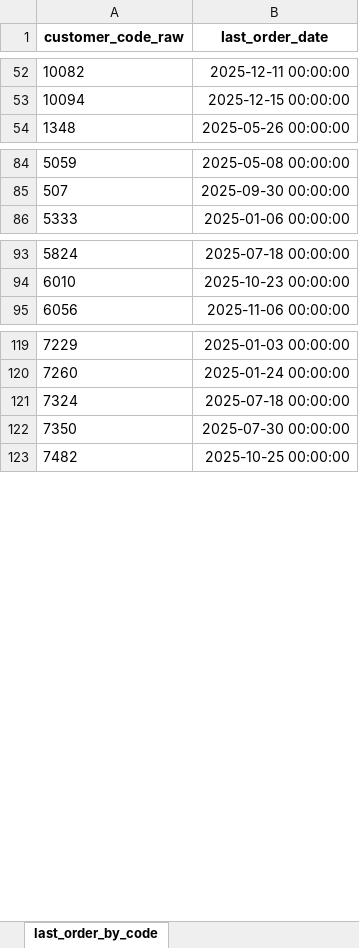
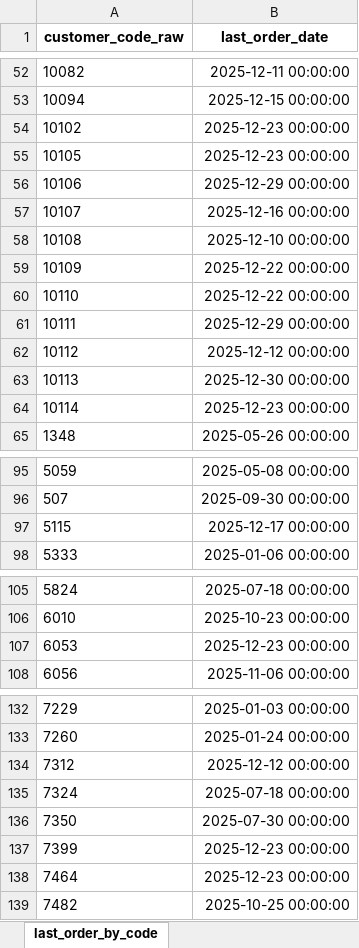
Before and after one commit to jangyun-kim/crm-data-measurement-dashboard, an Excel workbook: reports/CRM_기본분석_2025.xlsx, sheet last_order_by_code, drawn as a sheet; only a part is shown, gaps mark what is left out; values as stored, in another font and other column widths than the file's, no borders; the diff covers the shown part only; the diff names each change by its address in the sheet, - before the commit and + after, or states it on an @@ line.

```diff
--- a/reports/CRM_기본분석_2025.xlsx (sheet last_order_by_code)
+++ b/reports/CRM_기본분석_2025.xlsx (sheet last_order_by_code)
+row 54: 10102 | 2025-12-23 00:00:00
+row 55: 10105 | 2025-12-23 00:00:00
+row 56: 10106 | 2025-12-29 00:00:00
+row 57: 10107 | 2025-12-16 00:00:00
+row 58: 10108 | 2025-12-10 00:00:00
+row 59: 10109 | 2025-12-22 00:00:00
+row 60: 10110 | 2025-12-22 00:00:00
+row 61: 10111 | 2025-12-29 00:00:00
+row 62: 10112 | 2025-12-12 00:00:00
+row 63: 10113 | 2025-12-30 00:00:00
+row 64: 10114 | 2025-12-23 00:00:00
+row 97: 5115 | 2025-12-17 00:00:00
+row 107: 6053 | 2025-12-23 00:00:00
+row 134: 7312 | 2025-12-12 00:00:00
+row 137: 7399 | 2025-12-23 00:00:00
+row 138: 7464 | 2025-12-23 00:00:00
```
Also changed, not shown: 3 added rows elsewhere in this sheet, sheet VIP_candidates_code, sheet orders_this_year, sheet customers_raw, data_clean/delivery_flat_2025.xlsx, data_clean/delivery_flat_with_id_2025.xlsx, 11 other files.
